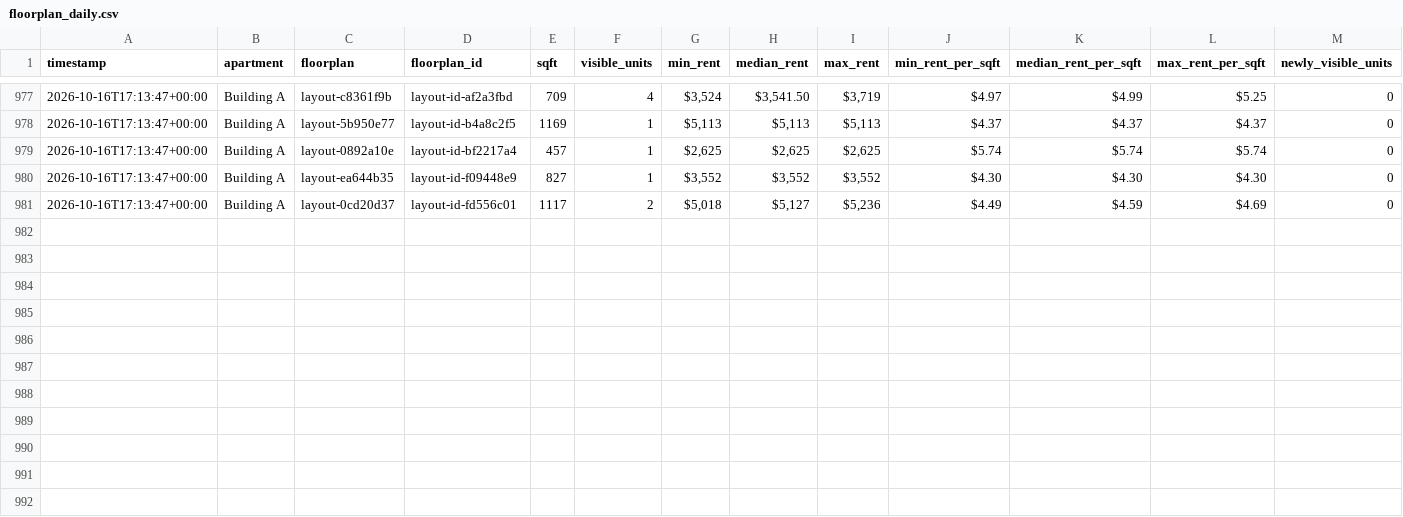
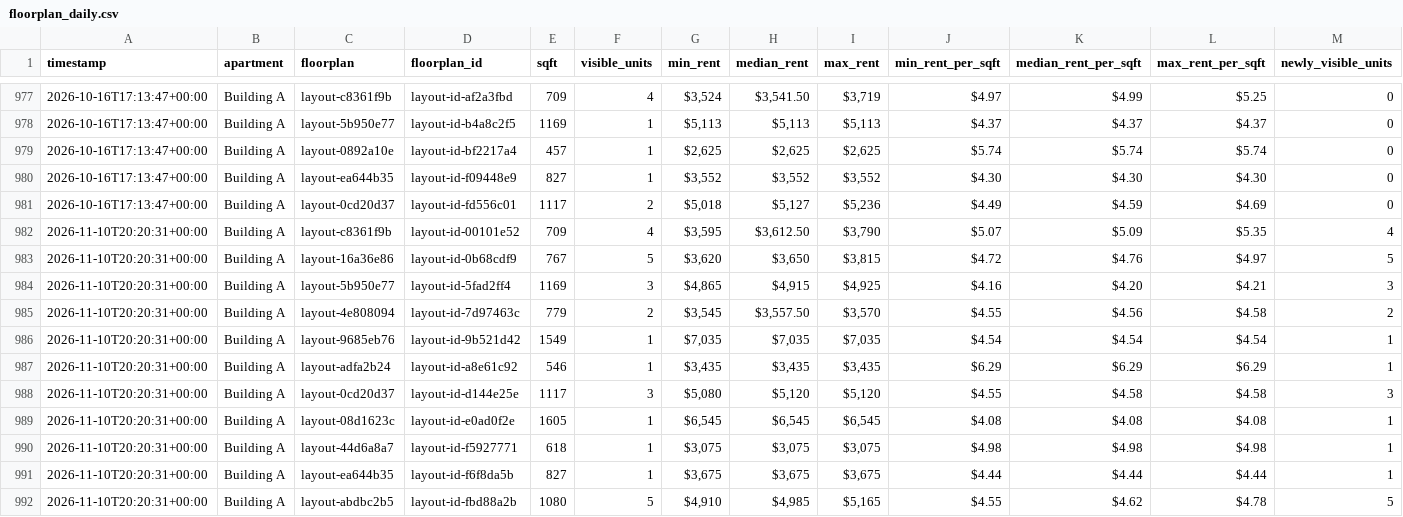
Before and after one commit to playuhh/tracker, a CSV file: data/floorplan_daily.csv, drawn as a sheet; only a part is shown, gaps mark what is left out; rows hold the shown columns only; the diff names each change by its address in the sheet, - before the commit and + after, or states it on an @@ line.

```diff
--- a/data/floorplan_daily.csv
+++ b/data/floorplan_daily.csv
+row 982: 2026-11-10T20:20:31+00:00 | Building A | layout-c8361f9b | layout-id-00101e52 | 709 | 4 | $3,595 | $3,612.50 | $3,790 | $5.07 | $5.09 | $5.35 | 4
+row 983: 2026-11-10T20:20:31+00:00 | Building A | layout-16a36e86 | layout-id-0b68cdf9 | 767 | 5 | $3,620 | $3,650 | $3,815 | $4.72 | $4.76 | $4.97 | 5
+row 984: 2026-11-10T20:20:31+00:00 | Building A | layout-5b950e77 | layout-id-5fad2ff4 | 1169 | 3 | $4,865 | $4,915 | $4,925 | $4.16 | $4.20 | $4.21 | 3
+row 985: 2026-11-10T20:20:31+00:00 | Building A | layout-4e808094 | layout-id-7d97463c | 779 | 2 | $3,545 | $3,557.50 | $3,570 | $4.55 | $4.56 | $4.58 | 2
+row 986: 2026-11-10T20:20:31+00:00 | Building A | layout-9685eb76 | layout-id-9b521d42 | 1549 | 1 | $7,035 | $7,035 | $7,035 | $4.54 | $4.54 | $4.54 | 1
+row 987: 2026-11-10T20:20:31+00:00 | Building A | layout-adfa2b24 | layout-id-a8e61c92 | 546 | 1 | $3,435 | $3,435 | $3,435 | $6.29 | $6.29 | $6.29 | 1
+row 988: 2026-11-10T20:20:31+00:00 | Building A | layout-0cd20d37 | layout-id-d144e25e | 1117 | 3 | $5,080 | $5,120 | $5,120 | $4.55 | $4.58 | $4.58 | 3
+row 989: 2026-11-10T20:20:31+00:00 | Building A | layout-08d1623c | layout-id-e0ad0f2e | 1605 | 1 | $6,545 | $6,545 | $6,545 | $4.08 | $4.08 | $4.08 | 1
+row 990: 2026-11-10T20:20:31+00:00 | Building A | layout-44d6a8a7 | layout-id-f5927771 | 618 | 1 | $3,075 | $3,075 | $3,075 | $4.98 | $4.98 | $4.98 | 1
+row 991: 2026-11-10T20:20:31+00:00 | Building A | layout-ea644b35 | layout-id-f6f8da5b | 827 | 1 | $3,675 | $3,675 | $3,675 | $4.44 | $4.44 | $4.44 | 1
+row 992: 2026-11-10T20:20:31+00:00 | Building A | layout-abdbc2b5 | layout-id-fbd88a2b | 1080 | 5 | $4,910 | $4,985 | $5,165 | $4.55 | $4.62 | $4.78 | 5
```
Also changed, not shown: data/scrape_runs.csv, data/unit_prices.csv, 2 other files.
